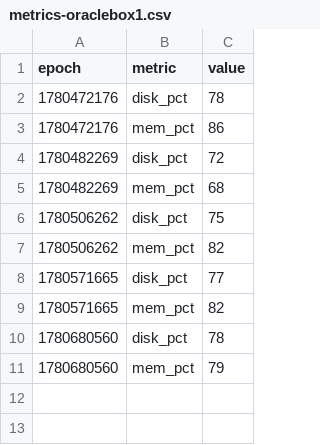
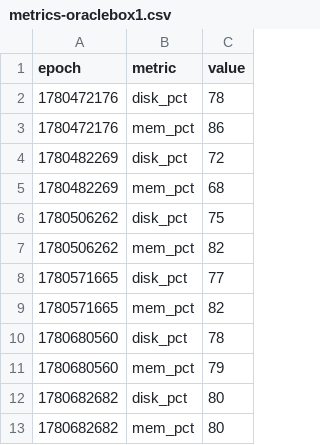
Before and after one commit to claude-monad/monad, a CSV file: logs/metrics-oraclebox1.csv, drawn as a sheet.

Commit message:
Resolve oraclebox1 doctor fast-forward issue

```diff
--- a/logs/metrics-oraclebox1.csv
+++ b/logs/metrics-oraclebox1.csv
@@ -11 +11,3 @@ epoch,metric,value
 1780680560,mem_pct,79
+1780682682,disk_pct,80
+1780682682,mem_pct,80
```
Also changed, not shown: 2 other files.
